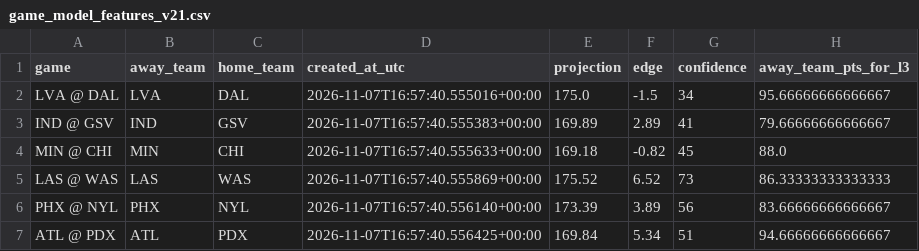
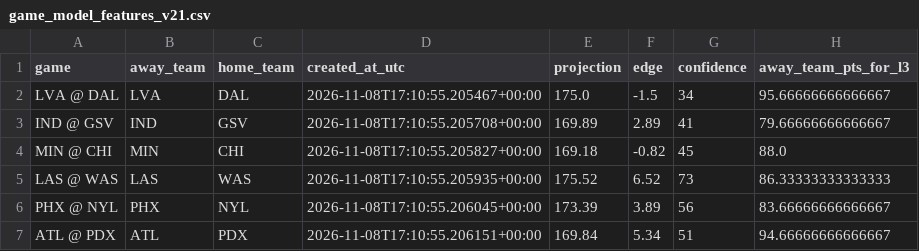
Before and after one commit to damoutinho11-art/wnba-edge-lab, a CSV file: wnba_outputs/game_model_features_v21.csv, drawn as a sheet; only a part is shown; the diff names each change by its address in the sheet, - before the commit and + after, or states it on an @@ line.

```diff
--- a/wnba_outputs/game_model_features_v21.csv
+++ b/wnba_outputs/game_model_features_v21.csv
-D2 (created_at_utc): 2026-11-07T16:57:40.555016+00:00
+D2 (created_at_utc): 2026-11-08T17:10:55.205467+00:00
-D3 (created_at_utc): 2026-11-07T16:57:40.555383+00:00
+D3 (created_at_utc): 2026-11-08T17:10:55.205708+00:00
-D4 (created_at_utc): 2026-11-07T16:57:40.555633+00:00
+D4 (created_at_utc): 2026-11-08T17:10:55.205827+00:00
-D5 (created_at_utc): 2026-11-07T16:57:40.555869+00:00
+D5 (created_at_utc): 2026-11-08T17:10:55.205935+00:00
-D6 (created_at_utc): 2026-11-07T16:57:40.556140+00:00
+D6 (created_at_utc): 2026-11-08T17:10:55.206045+00:00
-D7 (created_at_utc): 2026-11-07T16:57:40.556425+00:00
+D7 (created_at_utc): 2026-11-08T17:10:55.206151+00:00
```
Also changed, not shown: wnba_outputs/data_freshness_v20.csv, wnba_outputs/data_freshness_v21.csv, 37 other files.
